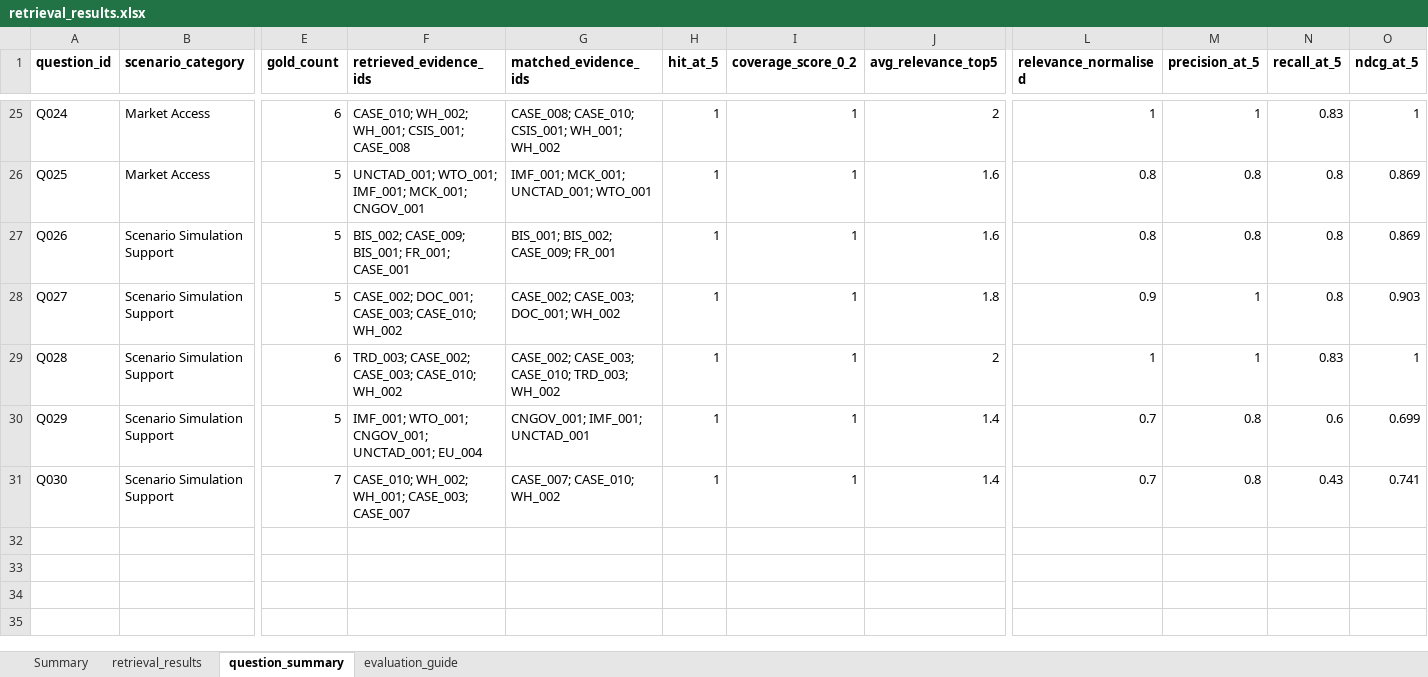
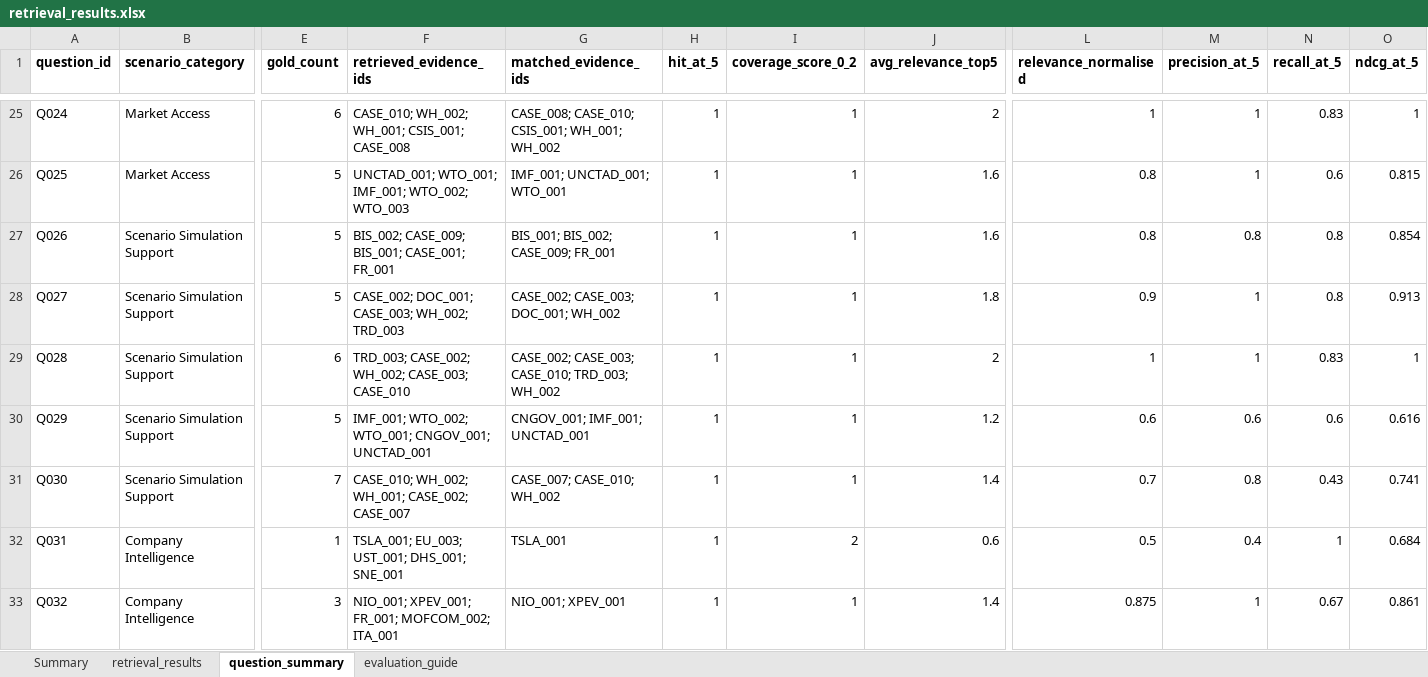
Before and after one commit to RiaYanvv/project, an Excel workbook: Task2_交付物/retrieval_results.xlsx, sheet question_summary, drawn as a sheet; only a part is shown, gaps mark what is left out; values as stored, in another font and other column widths than the file's, no borders; rows hold the shown columns only; the diff covers the shown part only; the diff names each change by its address in the sheet, - before the commit and + after, or states it on an @@ line.

```diff
--- a/Task2_交付物/retrieval_results.xlsx (sheet question_summary)
+++ b/Task2_交付物/retrieval_results.xlsx (sheet question_summary)
-F26 (retrieved_evidence_ids): …WTO_001; IMF_001; MCK_001; CNGOV_001
+F26 (retrieved_evidence_ids): …WTO_001; IMF_001; WTO_002; WTO_003
-G26 (matched_evidence_ids): IMF_001; MCK_001; UNCTAD_001; WTO_001
+G26 (matched_evidence_ids): IMF_001; UNCTAD_001; WTO_001
-M26 (precision_at_5): 0.8
+M26 (precision_at_5): 1
-N26 (recall_at_5): 0.8
+N26 (recall_at_5): 0.6
-O26 (ndcg_at_5): 0.869
+O26 (ndcg_at_5): 0.815
-F27 (retrieved_evidence_ids): BIS_002; CASE_009; BIS_001; FR_001; CASE_001
+F27 (retrieved_evidence_ids): BIS_002; CASE_009; BIS_001; CASE_001; FR_001
-O27 (ndcg_at_5): 0.869
+O27 (ndcg_at_5): 0.854
-F28 (retrieved_evidence_ids): CASE_002; DOC_001; CASE_003; CASE_010; WH_002
+F28 (retrieved_evidence_ids): CASE_002; DOC_001; CASE_003; WH_002; TRD_003
-O28 (ndcg_at_5): 0.903
+O28 (ndcg_at_5): 0.913
-F29 (retrieved_evidence_ids): TRD_003; CASE_002; CASE_003; CASE_010; WH_002
+F29 (retrieved_evidence_ids): TRD_003; CASE_002; WH_002; CASE_003; CASE_010
-F30 (retrieved_evidence_ids): IMF_001; WTO_001; CNGOV_001; UNCTAD_001; EU_004
+F30 (retrieved_evidence_ids): IMF_001; WTO_002; WTO_001; CNGOV_001; UNCTAD_001
-J30 (avg_relevance_top5): 1.4
+J30 (avg_relevance_top5): 1.2
-L30 (relevance_normalised): 0.7
+L30 (relevance_normalised): 0.6
-M30 (precision_at_5): 0.8
+M30 (precision_at_5): 0.6
-O30 (ndcg_at_5): 0.699
+O30 (ndcg_at_5): 0.616
-F31 (retrieved_evidence_ids): CASE_010; WH_002; WH_001; CASE_003; CASE_007
+F31 (retrieved_evidence_ids): CASE_010; WH_002; WH_001; CASE_002; CASE_007
+row 32: Q031 | Company Intelligence | 1 | TSLA_001; EU_003; UST_001; DHS_001; SNE_001 | TSLA_001 | 1 | 2 | 0.6 | 0.5 | 0.4 | 1 | 0.684
+row 33: Q032 | Company Intelligence | 3 | NIO_001; XPEV_001; FR_001; MOFCOM_002; ITA_001 | NIO_001; XPEV_001 | 1 | 1 | 1.4 | 0.875 | 1 | 0.67 | 0.861
```
Also changed, not shown: 8 added rows and 65 edited cells elsewhere in this sheet, sheet retrieval_results, sheet Summary, Task2_manual_scoring_v3.xlsx, Task2_交付物/Task2_manual_scoring_v3.xlsx, 23 other files.
